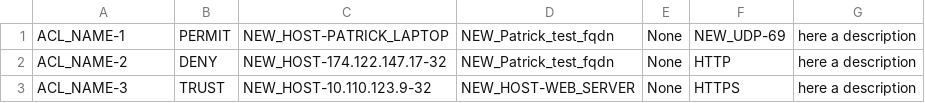
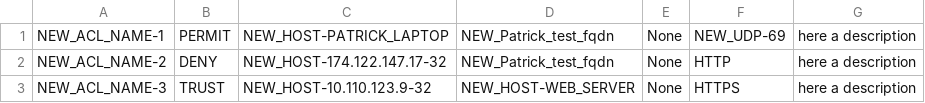
Before and after one commit to pcardotatgit/FDM_Managed_FTD_6.3_Device_Quick_Start, a CSV file: small_access_list.csv, drawn as a sheet.

```diff
--- a/small_access_list.csv
+++ b/small_access_list.csv
@@ -1,3 +1,3 @@
-ACL_NAME-1;PERMIT;NEW_HOST-PATRICK_LAPTOP;NEW_Patrick_test_fqdn;None;NEW_UDP-69;here a description
-ACL_NAME-2;DENY;NEW_HOST-174.122.147.17-32;NEW_Patrick_test_fqdn;None;HTTP;here a description
-ACL_NAME-3;TRUST;NEW_HOST-10.110.123.9-32;NEW_HOST-WEB_SERVER;None;HTTPS;here a description
+NEW_ACL_NAME-1;PERMIT;NEW_HOST-PATRICK_LAPTOP;NEW_Patrick_test_fqdn;None;NEW_UDP-69;here a description
+NEW_ACL_NAME-2;DENY;NEW_HOST-174.122.147.17-32;NEW_Patrick_test_fqdn;None;HTTP;here a description
+NEW_ACL_NAME-3;TRUST;NEW_HOST-10.110.123.9-32;NEW_HOST-WEB_SERVER;None;HTTPS;here a description
```
Also changed, not shown: 11 other files.
